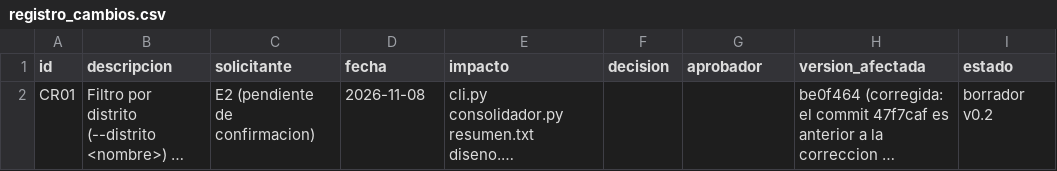
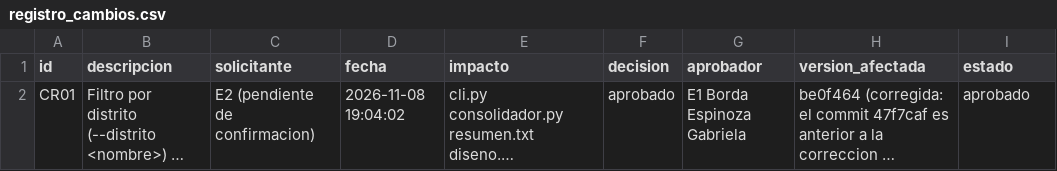
Before and after one commit to gbordae/panviz-iras-cmmi, a CSV file: docs/gestion/registro_cambios.csv, drawn as a sheet; long unchanged cells end in …; the diff names each change by its address in the sheet, - before the commit and + after, or states it on an @@ line.

```diff
--- a/docs/gestion/registro_cambios.csv
+++ b/docs/gestion/registro_cambios.csv
-D2 (fecha): 2026-11-08
+D2 (fecha): 2026-11-08 19:04:02
-F2 (decision): (empty)
+F2 (decision): aprobado
-G2 (aprobador): (empty)
+G2 (aprobador): E1 Borda Espinoza Gabriela
-I2 (estado): borrador v0.2
+I2 (estado): aprobado
```
Also changed, not shown: docs/gestion/trazabilidad.csv, evidencias/indice_evidencias.csv, 3 other files.
